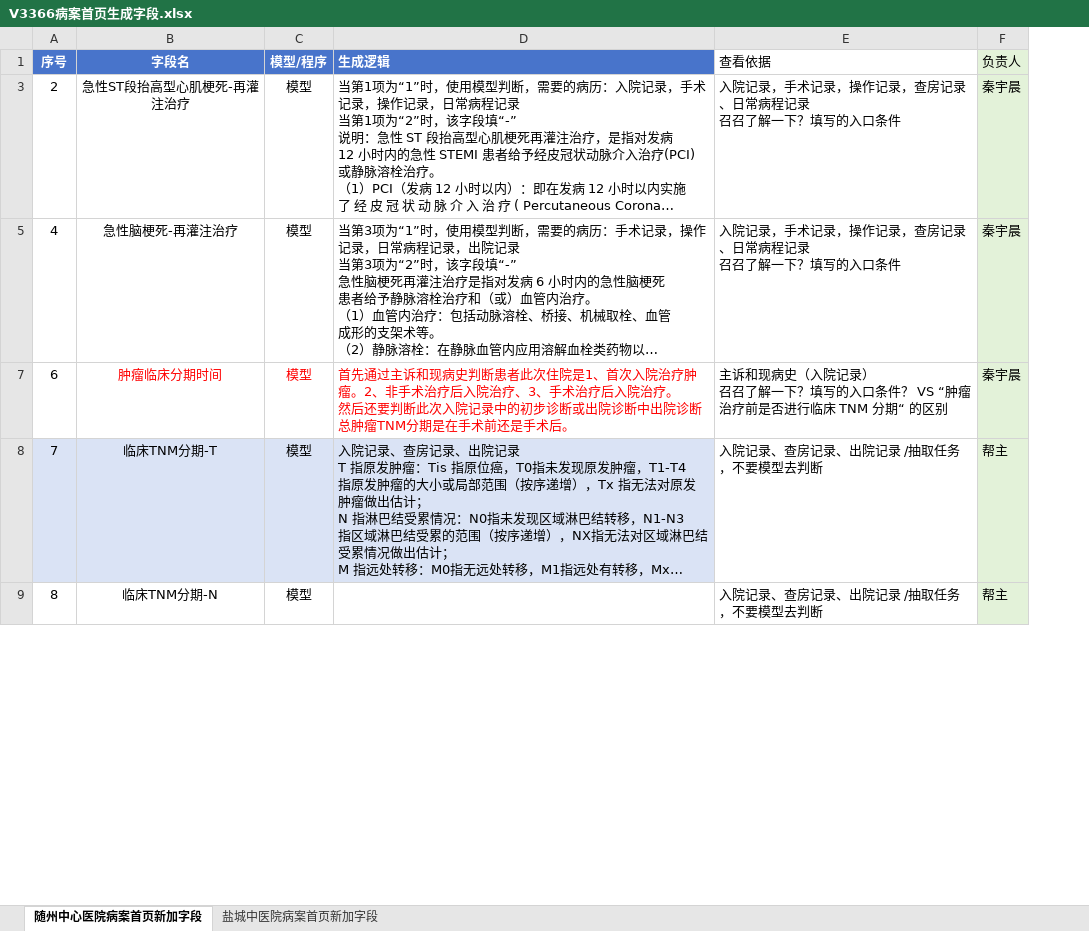
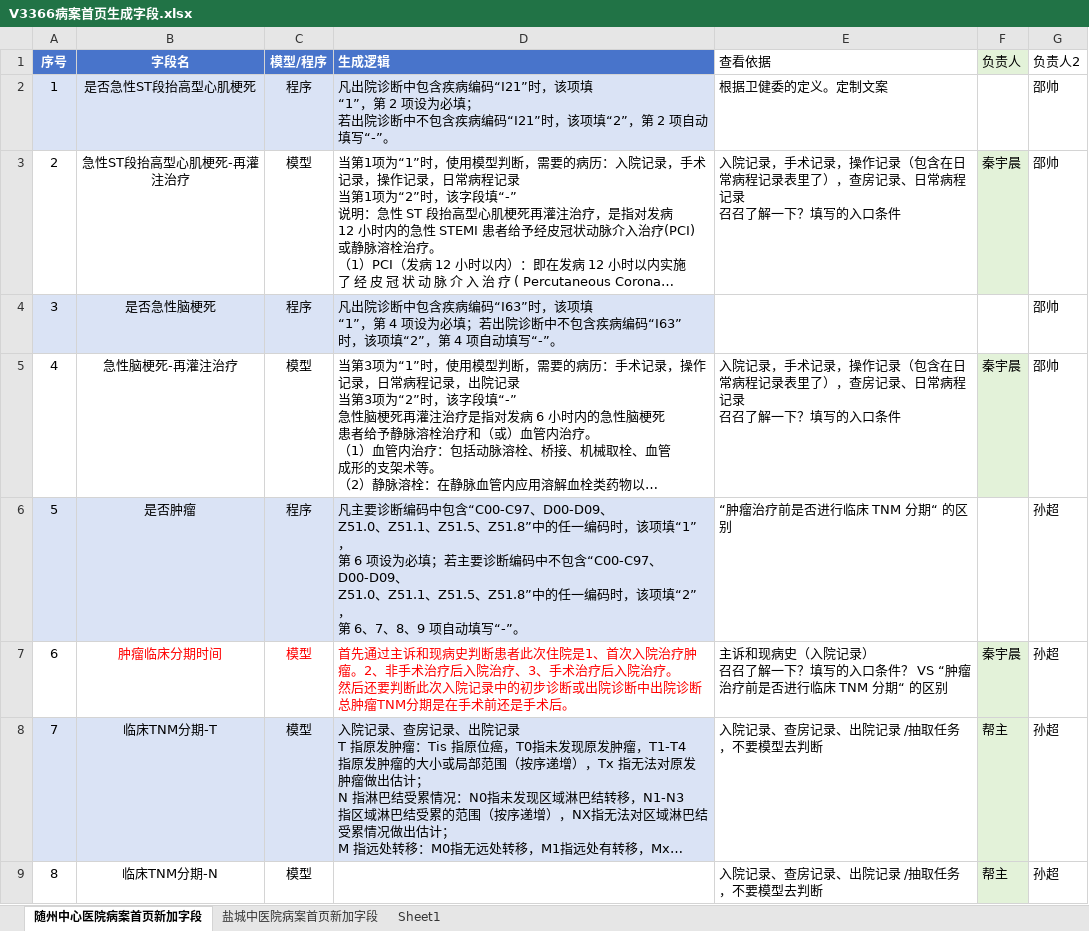
Before and after one commit to 17714196157/obsidian_qyc_book, an Excel workbook: 工作交付文档/需求开发记录/assets/随州中心医院-住院病案附页-字段生成/V3366病案首页生成字段.xlsx, sheet 随州中心医院病案首页新加字段, drawn as a sheet; only a part is shown; long unchanged cells end in …; values as stored, in another font and other column widths than the file's, no borders; ↵ is a line break in a cell; the diff covers the shown part only; the diff names each change by its address in the sheet, - before the commit and + after, or states it on an @@ line.

```diff
--- a/工作交付文档/需求开发记录/assets/随州中心医院-住院病案附页-字段生成/V3366病案首页生成字段.xlsx (sheet 随州中心医院病案首页新加字段)
+++ b/工作交付文档/需求开发记录/assets/随州中心医院-住院病案附页-字段生成/V3366病案首页生成字段.xlsx (sheet 随州中心医院病案首页新加字段)
+sheet tab: Sheet1
+column G (负责人2), row 3: 邵帅; row 5: 邵帅; rows 7-9: all 孙超
+row 2: 1 | 是否急性ST段抬高型心肌梗死 | 程序 | 凡出院诊断中包含疾病编码“I21”时，该项填 ↵ “1”，第 2 项设为必填； ↵ 若出院诊断中不包含疾病编码“I21”时，该项填“2”，第 2 项自动填写“-”。 | 根据卫健委的定义。定制文案 |  | 邵帅
-E3 (查看依据): …操作记录，查房记…
+E3 (查看依据): …操作记录（包含在日常病程记录表里了），查房记…
+row 4: 3 | 是否急性脑梗死 | 程序 | 凡出院诊断中包含疾病编码“I63”时，该项填 ↵ “1”，第 4 项设为必填；若出院诊断中不包含疾病编码“I63” ↵ 时，该项填“2”，第 4 项自动填写“-”。 |  |  | 邵帅
-E5 (查看依据): …操作记录，查房记…
+E5 (查看依据): …操作记录（包含在日常病程记录表里了），查房记…
+row 6: 5 | 是否肿瘤 | 程序 | 凡主要诊断编码中包含“C00-C97、D00-D09、 ↵ Z51.0、Z51.1、Z51.5、Z51.8”中的任一编码时，该项填“1”， ↵ 第 6 项设为必填；若主要诊断编码中不包含“C00-C97、D00-D09、 ↵ Z51.0、Z51.1、Z51.5、Z51.8”中的任一编码时，该项填“2”， ↵ 第 6、7、8、9 项自动填写“-”。 | “肿瘤治疗前是否进行临床 TNM 分期“ 的区别 |  | 孙超
```
Also changed, not shown: 22 added rows and 1 edited cell elsewhere in this sheet, 1 other file.
